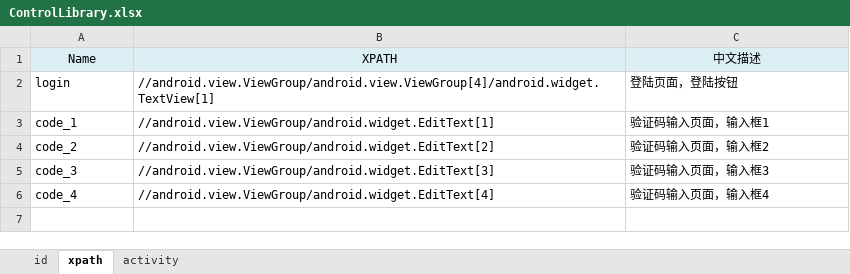
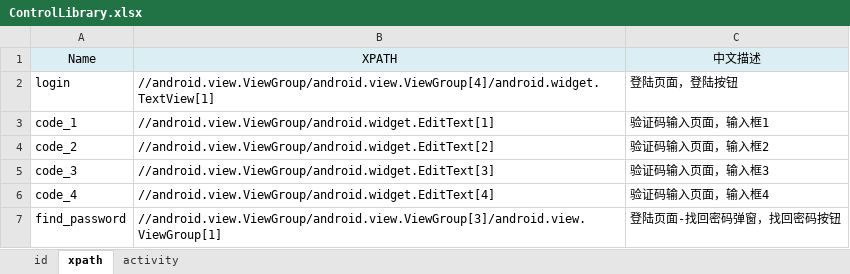
Before and after one commit to xuxiuke/Android_test, an Excel workbook: appium_test/date/ControlLibrary.xlsx, sheet xpath, drawn as a sheet; values as stored, in another font and other column widths than the file's, no borders; the diff names each change by its address in the sheet, - before the commit and + after, or states it on an @@ line.

```diff
--- a/appium_test/date/ControlLibrary.xlsx (sheet xpath)
+++ b/appium_test/date/ControlLibrary.xlsx (sheet xpath)
+row 7: find_password | //android.view.ViewGroup/android.view.ViewGroup[3]/android.view.ViewGroup[1] | 登陆页面-找回密码弹窗，找回密码按钮
```
Also changed, not shown: 3 other files.
